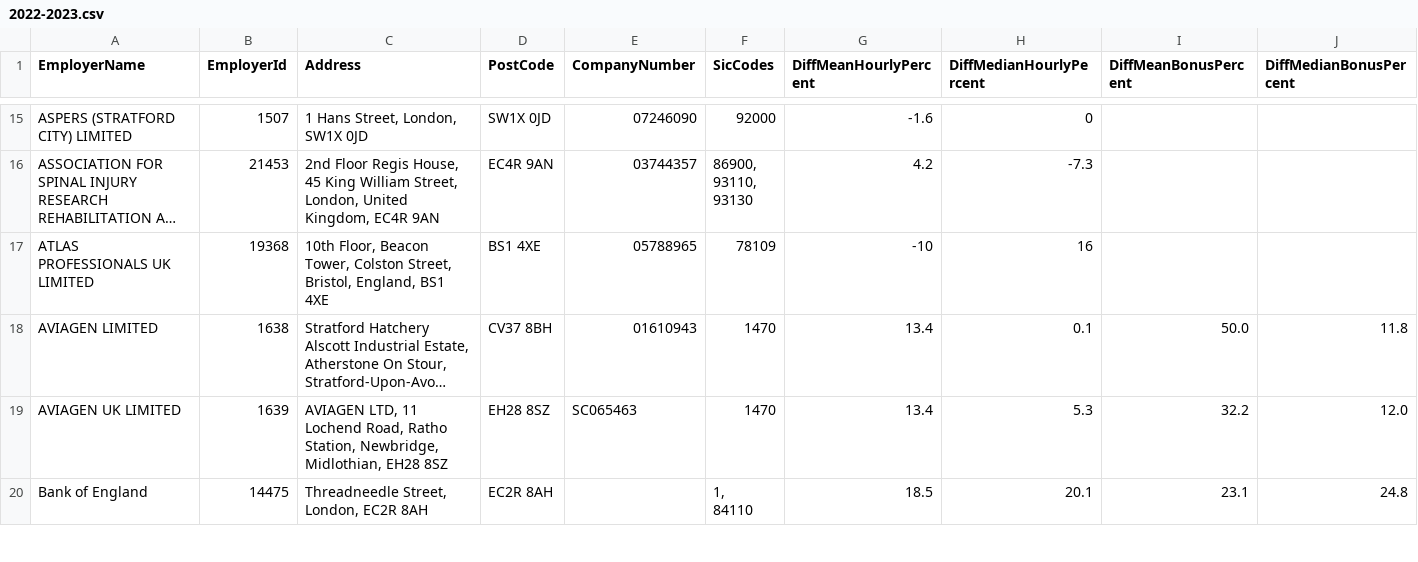
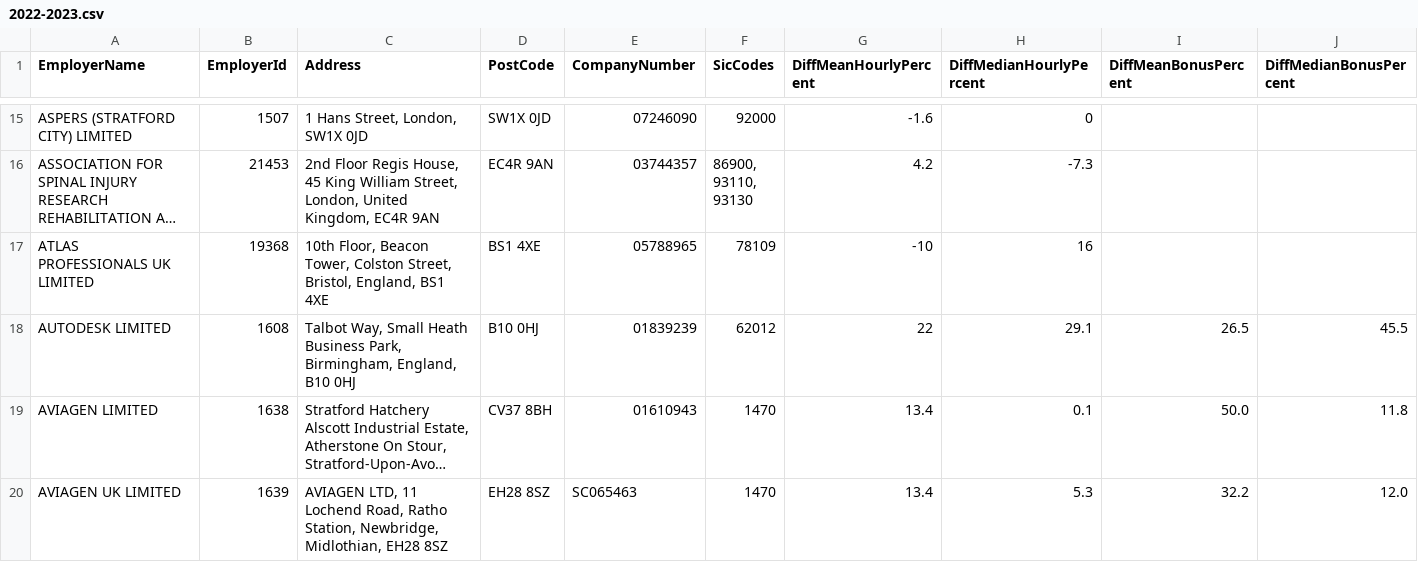
Before and after one commit to brightnetwork/uk-gender-pay-gap, a CSV file: 2022-2023.csv, drawn as a sheet; only a part is shown, gaps mark what is left out; the shorter side is filled out with more unchanged rows; long unchanged cells end in …; rows hold the shown columns only; the diff covers the shown part only; the diff names each change by its address in the sheet, - before the commit and + after, or states it on an @@ line.

```diff
--- a/2022-2023.csv
+++ b/2022-2023.csv
+row 18: AUTODESK LIMITED | 1608 | Talbot Way, Small Heath Business Park, Birmingham, England, B10 0HJ | B10 0HJ | 01839239 | 62012 | 22 | 29.1 | 26.5 | 45.5
```
Also changed, not shown: 3 added rows elsewhere in this file.
